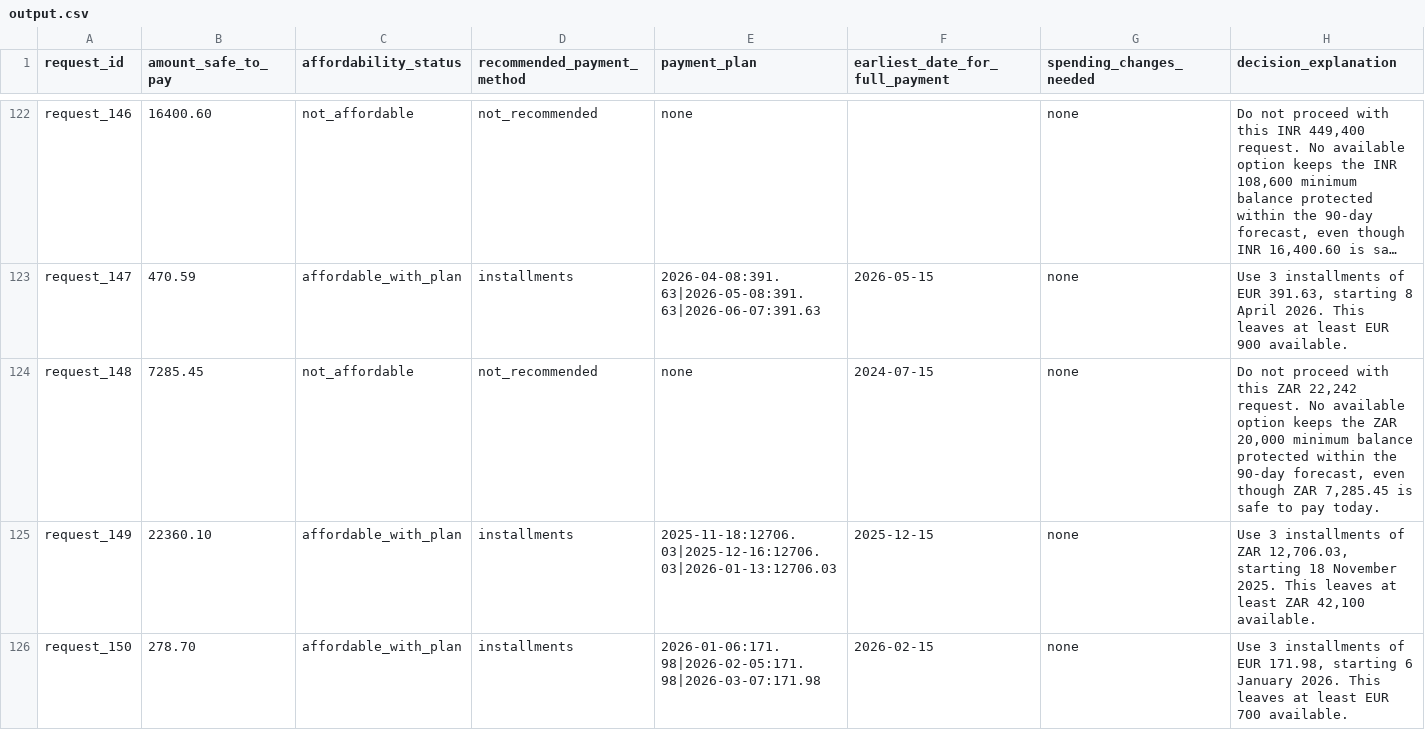
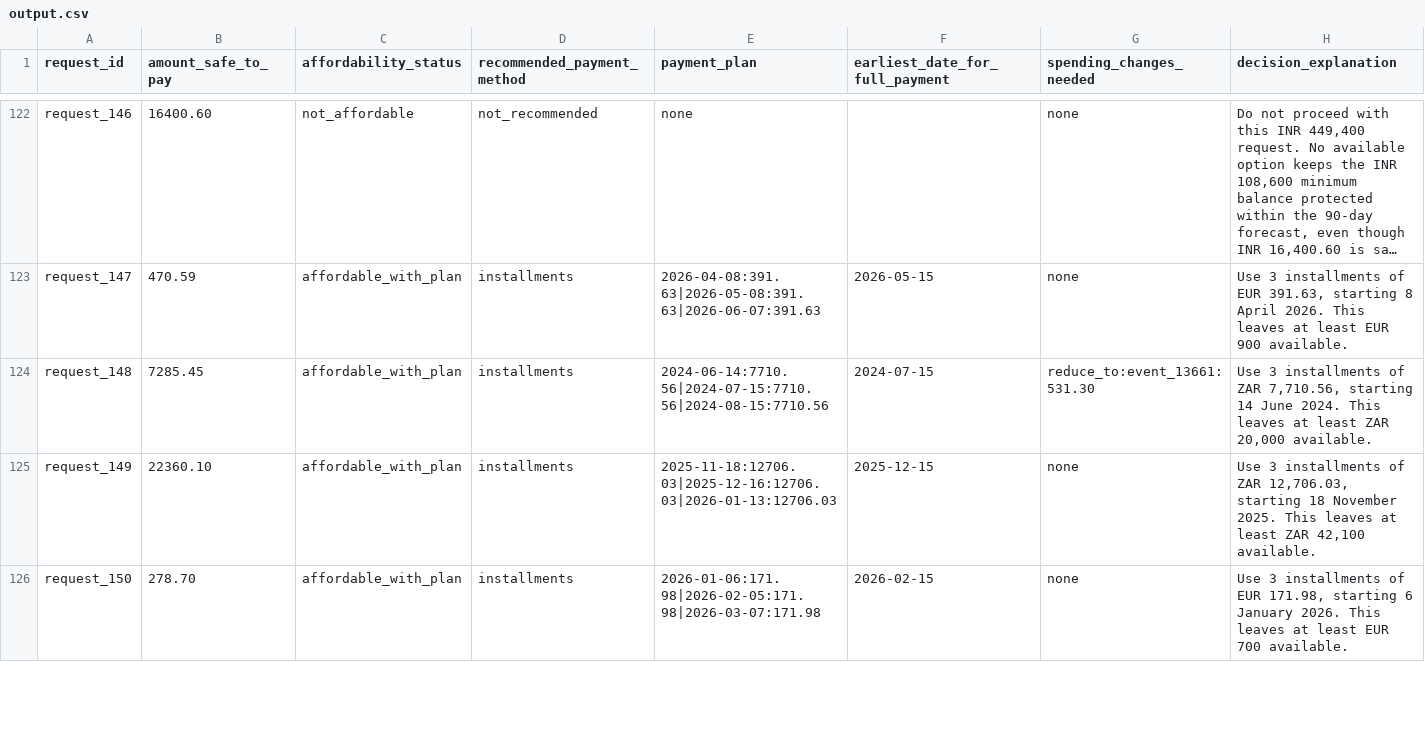
Before and after one commit to lokikun-glitch/Buy-or-Wait-, a CSV file: output.csv, drawn as a sheet; only a part is shown, gaps mark what is left out; long unchanged cells end in …; the diff covers the shown part only; the diff names each change by its address in the sheet, - before the commit and + after, or states it on an @@ line.

Commit message:
That fix improved:
status: 20/25 → 21/25
method: 22/25 → 23/25
plan: 21/25 → 22/25

```diff
--- a/output.csv
+++ b/output.csv
-C124 (affordability_status): not_affordable
+C124 (affordability_status): affordable_with_plan
-D124 (recommended_payment_method): not_recommended
+D124 (recommended_payment_method): installments
-E124 (payment_plan): none
+E124 (payment_plan): 2024-06-14:7710.56|2024-07-15:7710.56|2024-08-15:7710.56
-G124 (spending_changes_needed): none
+G124 (spending_changes_needed): reduce_to:event_13661:531.30
-H124 (decision_explanation): Do not proceed with this ZAR 22,242 request. No available option keeps the ZAR 20,000 minimum balance protected within the 90-day forecast, even though ZAR 7,285.45 is safe to pay today.
+H124 (decision_explanation): Use 3 installments of ZAR 7,710.56, starting 14 June 2024. This leaves at least ZAR 20,000 available.
```
Also changed, not shown: 50 edited cells elsewhere in this file, 4 other files.
